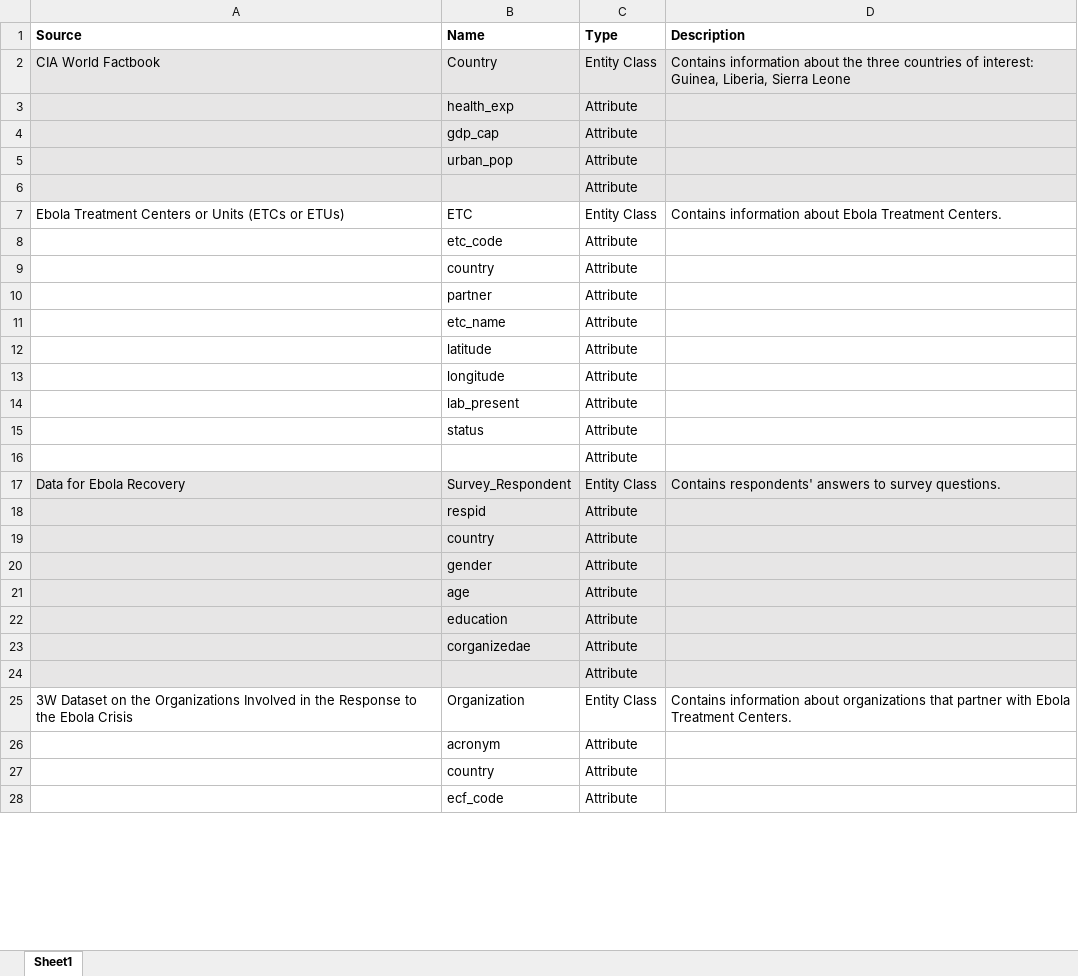
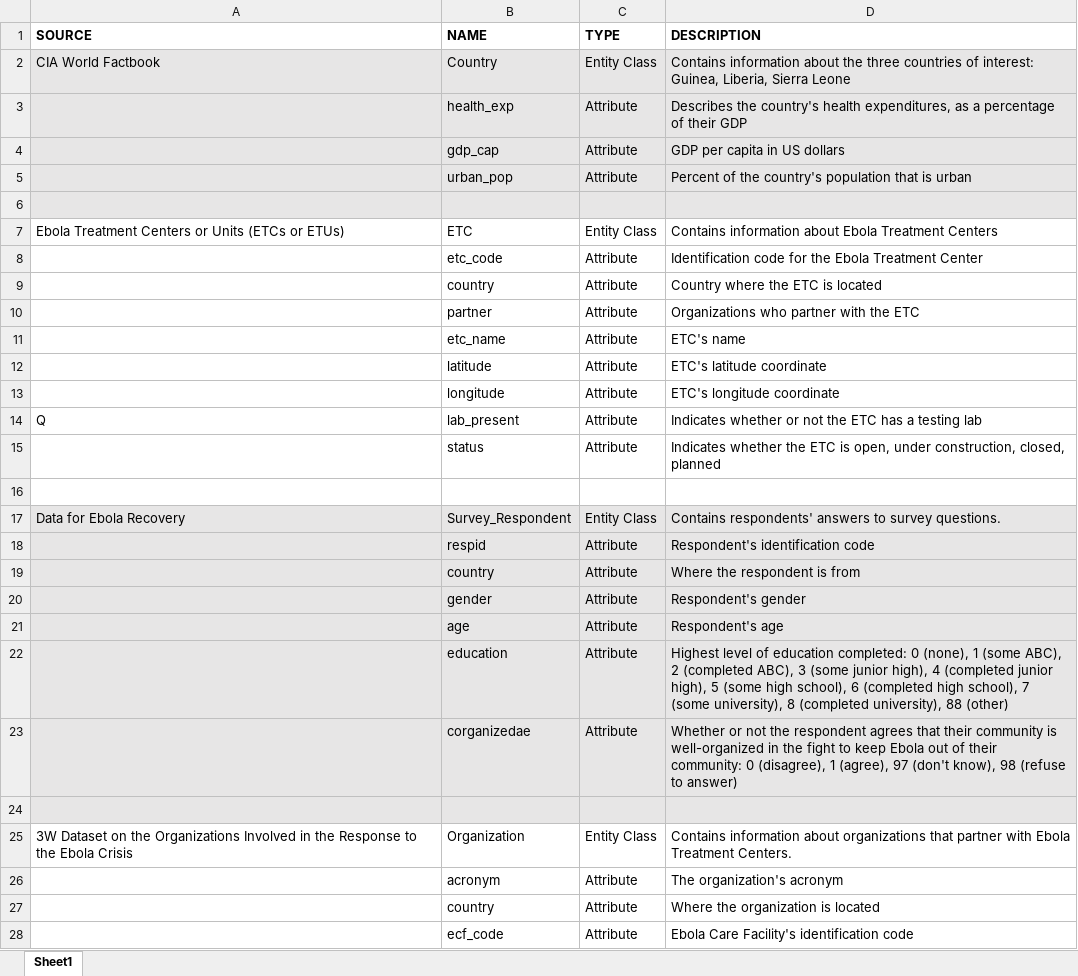
Before and after one commit to codeAligned/Relational-Database-Ebola-Data, an Excel workbook: lab1/datasets/data_dictionary.xlsx, sheet Sheet1, drawn as a sheet; only a part is shown; values as stored, in another font and other column widths than the file's, no borders; removed rows and columns are numbered as before the commit, all else as after; the diff covers the shown part only; the diff names each change by its address in the sheet, - before the commit and + after, or states it on an @@ line.

Commit message:
finished data dictionary

```diff
--- a/lab1/datasets/data_dictionary.xlsx (sheet Sheet1)
+++ b/lab1/datasets/data_dictionary.xlsx (sheet Sheet1)
-row 1: Source | Name | Type | Description
+row 1: SOURCE | NAME | TYPE | DESCRIPTION
-D3: (empty)
+D3: Describes the country's health expenditures, as a percentage of their GDP
-D4: (empty)
+D4: GDP per capita in US dollars
-D5: (empty)
+D5: Percent of the country's population that is urban
-C6: Attribute
+C6: (empty)
-D7: …Ebola Treatment Centers.
+D7: …Ebola Treatment Centers
-D8: (empty)
+D8: Identification code for the Ebola Treatment Center
-D9: (empty)
+D9: Country where the ETC is located
-D10: (empty)
+D10: Organizations who partner with the ETC
-D11: (empty)
+D11: ETC's name
-D12: (empty)
+D12: ETC's latitude coordinate
-D13: (empty)
+D13: ETC's longitude coordinate
-A14: (empty)
+A14: Q
-D14: (empty)
+D14: Indicates whether or not the ETC has a testing lab
-D15: (empty)
+D15: Indicates whether the ETC is open, under construction, closed, planned
-C16: Attribute
+C16: (empty)
-D18: (empty)
+D18: Respondent's identification code
-D19: (empty)
+D19: Where the respondent is from
-D20: (empty)
+D20: Respondent's gender
-D21: (empty)
+D21: Respondent's age
-D22: (empty)
+D22: Highest level of education completed: 0 (none), 1 (some ABC), 2 (completed ABC), 3 (some junior high), 4 (completed junior high), 5 (some high school), 6 (completed high school), 7 (some university), 8 (completed university), 88 (other)
-D23: (empty)
+D23: Whether or not the respondent agrees that their community is well-organized in the fight to keep Ebola out of their community: 0 (disagree), 1 (agree), 97 (don't know), 98 (refuse to answer)
-C24: Attribute
+C24: (empty)
-D26: (empty)
+D26: The organization's acronym
-D27: (empty)
+D27: Where the organization is located
-D28: (empty)
+D28: Ebola Care Facility's identification code
```
Also changed, not shown: 2 edited cells elsewhere in this sheet, 2 other files.
